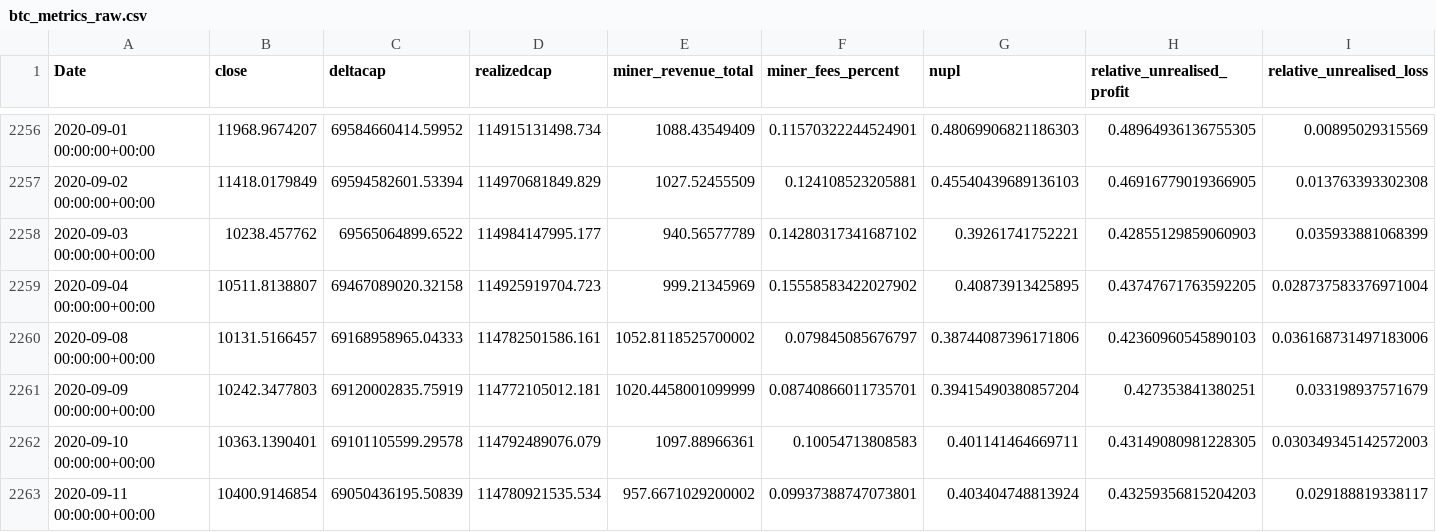
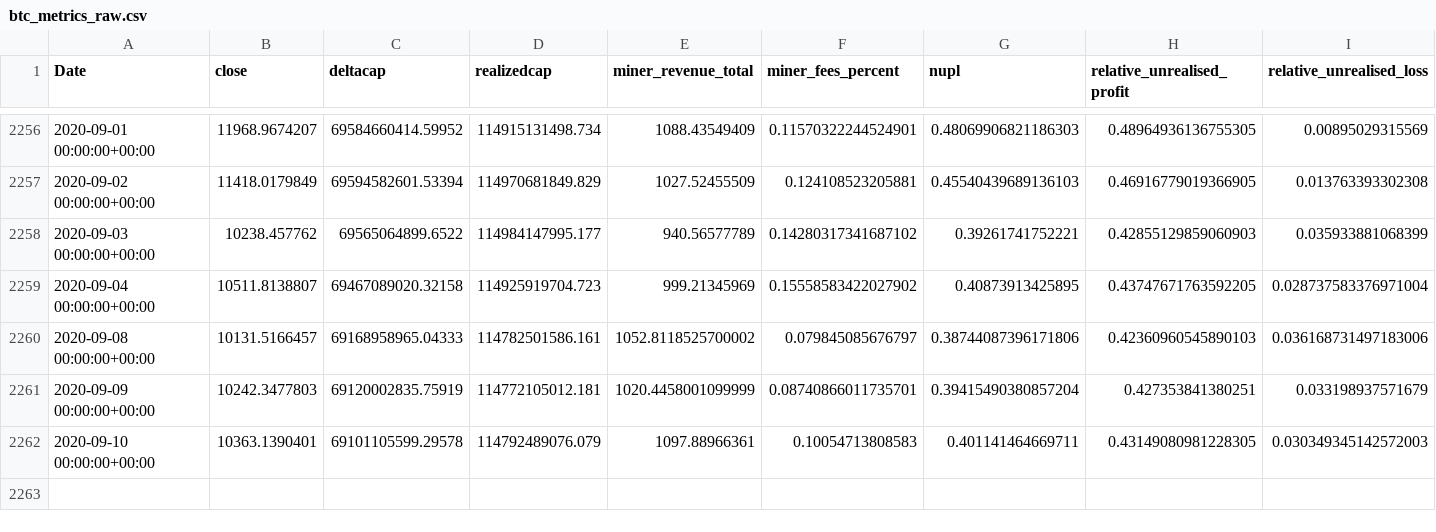
Before and after one commit to seanlamsk/onchain-analytics, a CSV file: btc_metrics_raw.csv, drawn as a sheet; only a part is shown, gaps mark what is left out; rows hold the shown columns only; the diff names each change by its address in the sheet, - before the commit and + after, or states it on an @@ line.

Commit message:
corrected btc metrics raw data

```diff
--- a/btc_metrics_raw.csv
+++ b/btc_metrics_raw.csv
-row 2263: 2020-09-11 00:00:00+00:00 | 10400.9146854 | 69050436195.50839 | 114780921535.534 | 957.6671029200002 | 0.09937388747073801 | 0.403404748813924 | 0.43259356815204203 | 0.029188819338117
```
